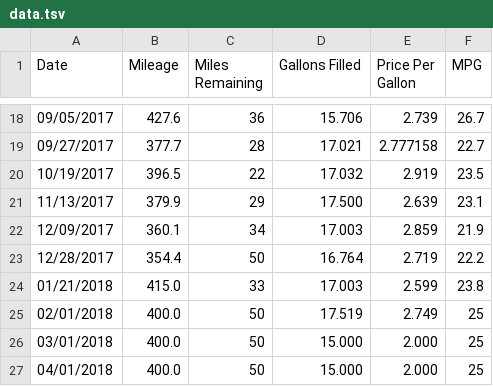
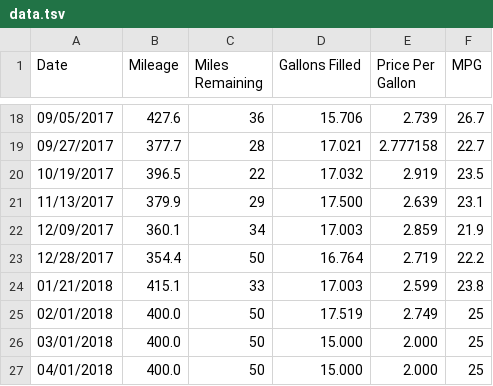
Before and after one commit to SIZMW/car-mileage-visualization, a TSV file: data.tsv, drawn as a sheet; only a part is shown, gaps mark what is left out.

Commit message:
Fixed data for 01/21/2018.

```diff
--- a/data.tsv
+++ b/data.tsv
@@ -23,3 +23,3 @@ Date	Mileage	Miles Remaining	Gallons Filled	Price Per Gallon	MPG
 12/28/2017	354.4	50	16.764	2.719	22.2
-01/21/2018	415.0	33	17.003	2.599	23.8
+01/21/2018	415.1	33	17.003	2.599	23.8
 02/01/2018	400.0	50	17.519	2.749	25
```
